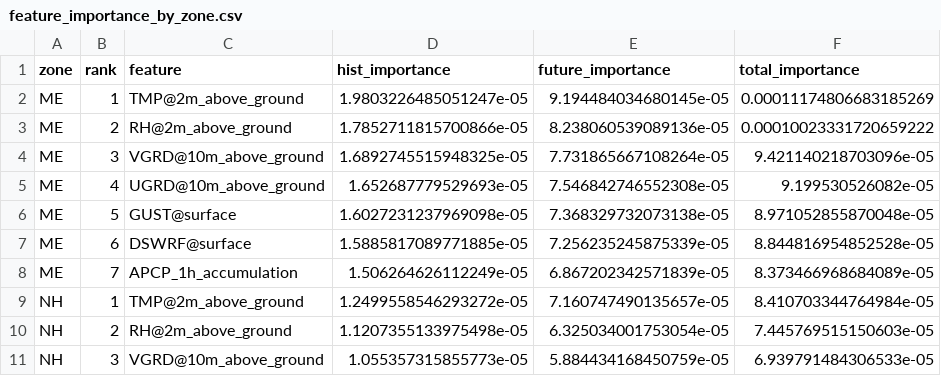
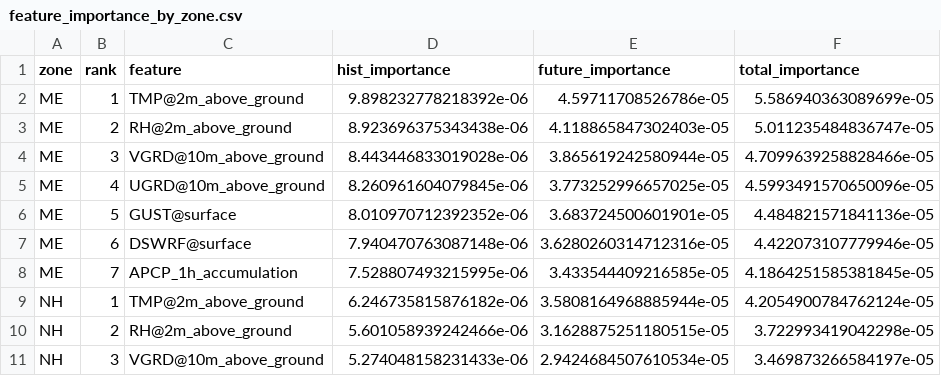
Before and after one commit to samhitamallavarapu-1/CS137Assignment3, a CSV file: outputs/part_3/part1_first_improved_3seed_s40/feature_importance_only/feature_importance_by_zone.csv, drawn as a sheet; only a part is shown; the diff covers the shown part only.

```diff
--- a/outputs/part_3/part1_first_improved_3seed_s40/feature_importance_only/feature_importance_by_zone.csv
+++ b/outputs/part_3/part1_first_improved_3seed_s40/feature_importance_only/feature_importance_by_zone.csv
@@ -1,11 +1,11 @@
 zone,rank,feature,hist_importance,future_importance,total_importance
-ME,1,TMP@2m_above_ground,1.9803226485051247e-05,9.194484034680145e-05,0.00011174806683185269
-ME,2,RH@2m_above_ground,1.7852711815700866e-05,8.238060539089136e-05,0.00010023331720659222
-ME,3,VGRD@10m_above_ground,1.6892745515948325e-05,7.731865667108264e-05,9.421140218703096e-05
-ME,4,UGRD@10m_above_ground,1.652687779529693e-05,7.546842746552308e-05,9.199530526082e-05
-ME,5,GUST@surface,1.6027231237969098e-05,7.368329732073138e-05,8.971052855870048e-05
-ME,6,DSWRF@surface,1.5885817089771885e-05,7.256235245875339e-05,8.844816954852528e-05
-ME,7,APCP_1h_accumulation,1.506264626112249e-05,6.867202342571839e-05,8.373466968684089e-05
-NH,1,TMP@2m_above_ground,1.2499558546293272e-05,7.160747490135657e-05,8.410703344764984e-05
-NH,2,RH@2m_above_ground,1.1207355133975498e-05,6.325034001753054e-05,7.445769515150603e-05
-NH,3,VGRD@10m_above_ground,1.055357315855773e-05,5.884434168450759e-05,6.939791484306533e-05
+ME,1,TMP@2m_above_ground,9.898232778218392e-06,4.59711708526786e-05,5.586940363089699e-05
+ME,2,RH@2m_above_ground,8.923696375343438e-06,4.118865847302403e-05,5.011235484836747e-05
+ME,3,VGRD@10m_above_ground,8.443446833019028e-06,3.865619242580944e-05,4.7099639258828466e-05
+ME,4,UGRD@10m_above_ground,8.260961604079845e-06,3.773252996657025e-05,4.5993491570650096e-05
+ME,5,GUST@surface,8.010970712392352e-06,3.683724500601901e-05,4.484821571841136e-05
+ME,6,DSWRF@surface,7.940470763087148e-06,3.6280260314712316e-05,4.422073107779946e-05
+ME,7,APCP_1h_accumulation,7.528807493215995e-06,3.433544409216585e-05,4.1864251585381845e-05
+NH,1,TMP@2m_above_ground,6.246735815876182e-06,3.5808164968885944e-05,4.2054900784762124e-05
+NH,2,RH@2m_above_ground,5.601058939242466e-06,3.1628875251180515e-05,3.722993419042298e-05
+NH,3,VGRD@10m_above_ground,5.274048158231433e-06,2.9424684507610534e-05,3.469873266584197e-05
```
Also changed, not shown: 138 edited cells elsewhere in this file, outputs/part_2/part2_first_improved_3seed_residual_cnn/metrics.csv, outputs/part_3/part1_first_improved_3seed_s40/feature_importance_only/feature_importance_overall.csv, 32 other files.
